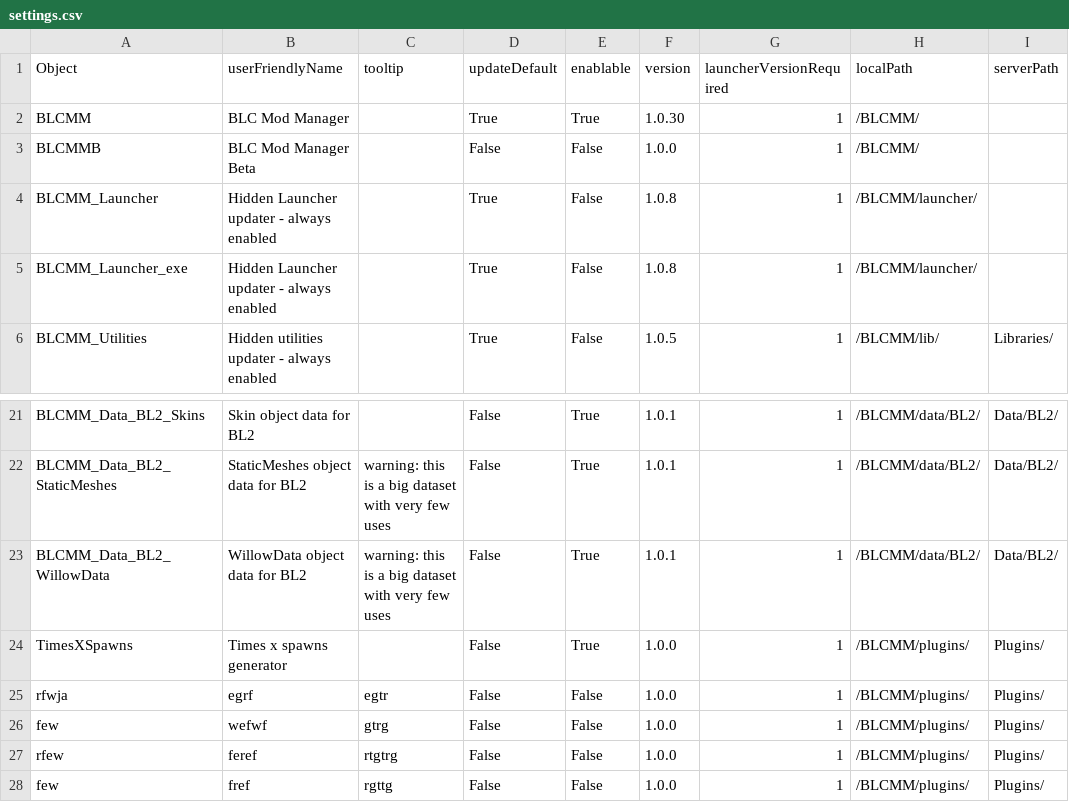
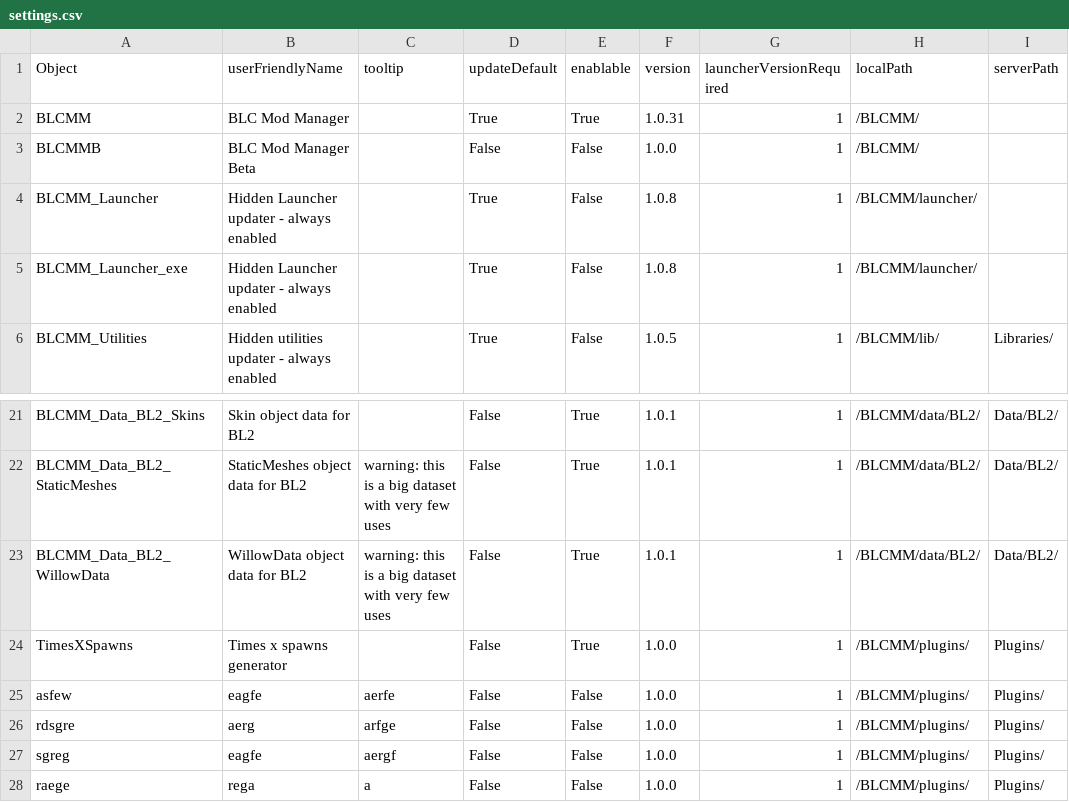
Before and after one commit to LightChaosman/BLCMods-Manager, a CSV file: Versions/settings.csv, drawn as a sheet; only a part is shown, gaps mark what is left out; the diff names each change by its address in the sheet, - before the commit and + after, or states it on an @@ line.

```diff
--- a/Versions/settings.csv
+++ b/Versions/settings.csv
-F2 (version): 1.0.30
+F2 (version): 1.0.31
-A25 (Object): rfwja
+A25 (Object): asfew
-B25 (userFriendlyName): egrf
+B25 (userFriendlyName): eagfe
-C25 (tooltip): egtr
+C25 (tooltip): aerfe
-A26 (Object): few
+A26 (Object): rdsgre
-B26 (userFriendlyName): wefwf
+B26 (userFriendlyName): aerg
-C26 (tooltip): gtrg
+C26 (tooltip): arfge
-A27 (Object): rfew
+A27 (Object): sgreg
-B27 (userFriendlyName): feref
+B27 (userFriendlyName): eagfe
-C27 (tooltip): rtgtrg
+C27 (tooltip): aergf
-A28 (Object): few
+A28 (Object): raege
-B28 (userFriendlyName): fref
+B28 (userFriendlyName): rega
-C28 (tooltip): rgttg
+C28 (tooltip): a
```
Also changed, not shown: 1 other file.
